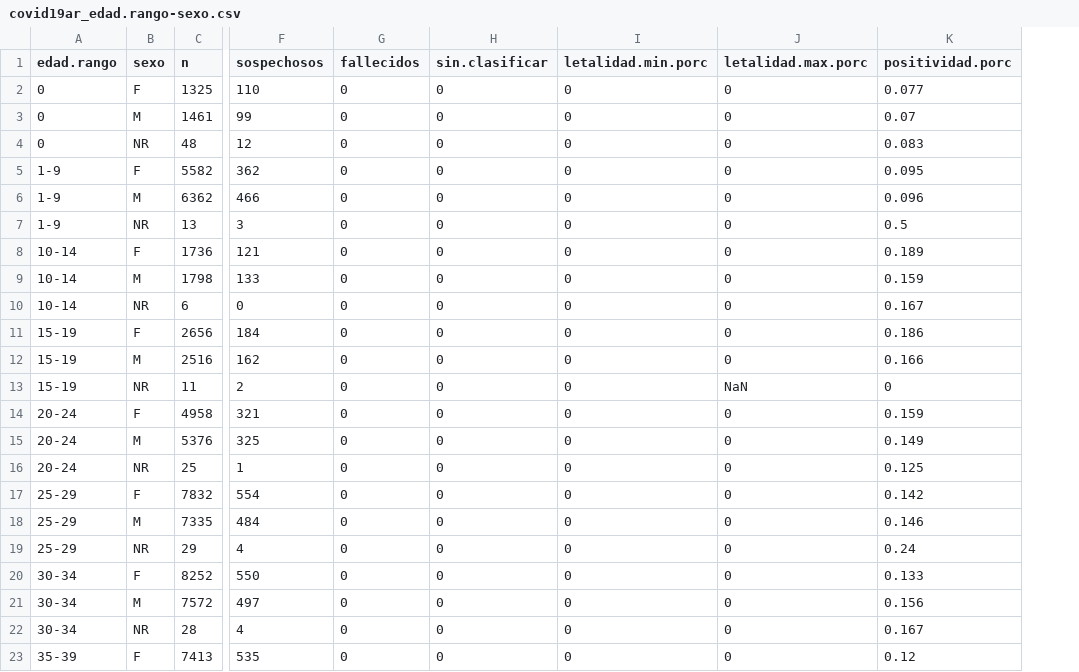
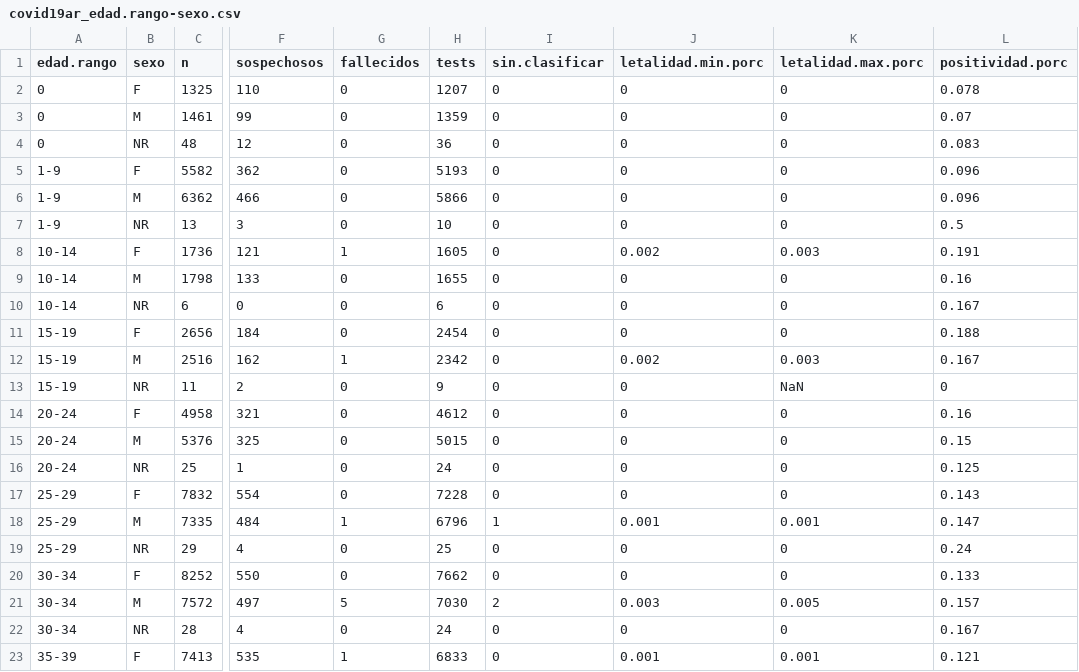
Before and after one commit to rOpenStats/COVID19ARdata, a CSV file: curated/covid19ar_edad.rango-sexo.csv, drawn as a sheet; only a part is shown, gaps mark what is left out; addresses are those after the commit; the diff covers the shown part only; the diff names each change by its address in the sheet, - before the commit and + after, or states it on an @@ line.

```diff
--- a/curated/covid19ar_edad.rango-sexo.csv
+++ b/curated/covid19ar_edad.rango-sexo.csv
+column H (tests), rows 2-23: 1207 | 1359 | 36 | 5193 | 5866 | 10 | 1605 | 1655 | 6 | 2454 | 2342 | 9 | 4612 | 5015 | 24 | 7228 | 6796 | 25 | 7662 | 7030 | 24 | 6833
-L2 (positividad.porc): 0.077
+L2 (positividad.porc): 0.078
-L5 (positividad.porc): 0.095
+L5 (positividad.porc): 0.096
-G8 (fallecidos): 0
+G8 (fallecidos): 1
-J8 (letalidad.min.porc): 0
+J8 (letalidad.min.porc): 0.002
-K8 (letalidad.max.porc): 0
+K8 (letalidad.max.porc): 0.003
-L8 (positividad.porc): 0.189
+L8 (positividad.porc): 0.191
-L9 (positividad.porc): 0.159
+L9 (positividad.porc): 0.16
-L11 (positividad.porc): 0.186
+L11 (positividad.porc): 0.188
-G12 (fallecidos): 0
+G12 (fallecidos): 1
-J12 (letalidad.min.porc): 0
+J12 (letalidad.min.porc): 0.002
-K12 (letalidad.max.porc): 0
+K12 (letalidad.max.porc): 0.003
-L12 (positividad.porc): 0.166
+L12 (positividad.porc): 0.167
-L14 (positividad.porc): 0.159
+L14 (positividad.porc): 0.16
-L15 (positividad.porc): 0.149
+L15 (positividad.porc): 0.15
-L17 (positividad.porc): 0.142
+L17 (positividad.porc): 0.143
-G18 (fallecidos): 0
+G18 (fallecidos): 1
-I18 (sin.clasificar): 0
+I18 (sin.clasificar): 1
-J18 (letalidad.min.porc): 0
+J18 (letalidad.min.porc): 0.001
-K18 (letalidad.max.porc): 0
+K18 (letalidad.max.porc): 0.001
-L18 (positividad.porc): 0.146
+L18 (positividad.porc): 0.147
-G21 (fallecidos): 0
+G21 (fallecidos): 5
-I21 (sin.clasificar): 0
+I21 (sin.clasificar): 2
-J21 (letalidad.min.porc): 0
+J21 (letalidad.min.porc): 0.003
-K21 (letalidad.max.porc): 0
+K21 (letalidad.max.porc): 0.005
-L21 (positividad.porc): 0.156
+L21 (positividad.porc): 0.157
-G23 (fallecidos): 0
+G23 (fallecidos): 1
-J23 (letalidad.min.porc): 0
+J23 (letalidad.min.porc): 0.001
-K23 (letalidad.max.porc): 0
+K23 (letalidad.max.porc): 0.001
-L23 (positividad.porc): 0.12
+L23 (positividad.porc): 0.121
```
Also changed, not shown: 81 edited cells elsewhere in this file, curated/covid19ar_residencia_provincia_nombre-edad.rango.csv, curated/covid19ar_residencia_provincia_nombre-residencia_departamento_nombre.csv, 5 other files.
